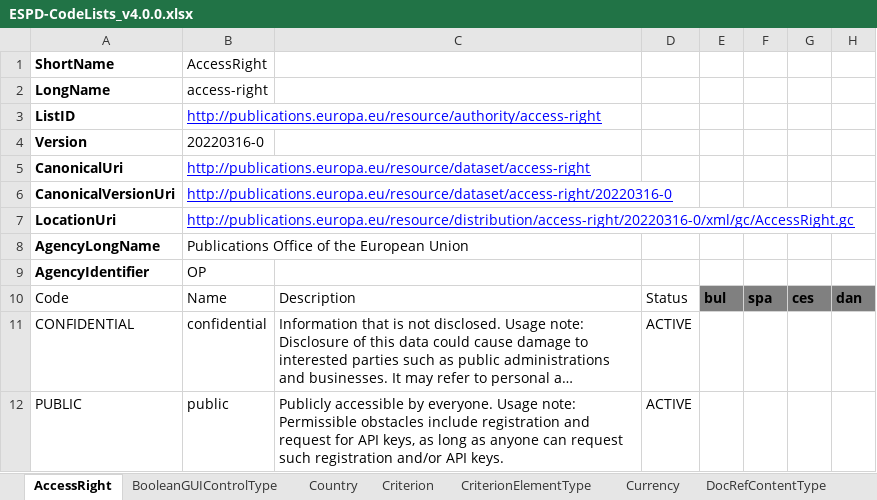
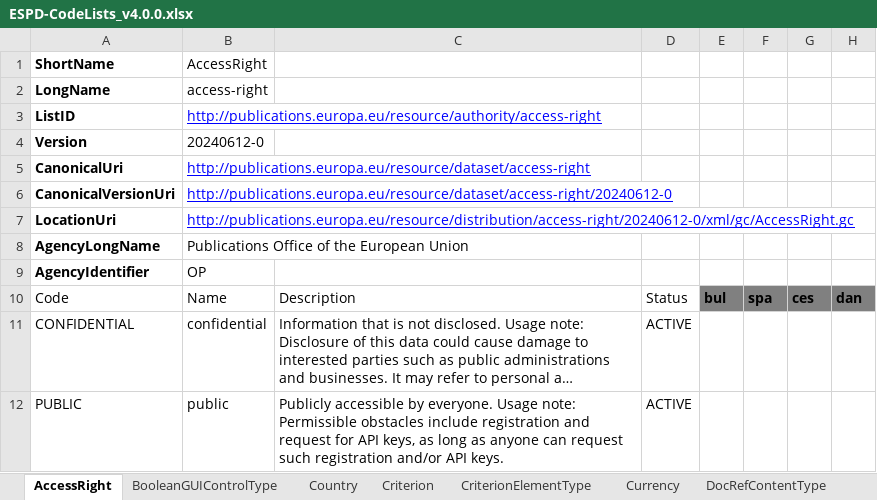
Before and after one commit to OP-TED/espd-demo, an Excel workbook: ESPD/codelists/src/ESPD-CodeLists_v4.0.0.xlsx, sheet AccessRight, drawn as a sheet; only a part is shown; long unchanged cells end in …; values as stored, in another font and other column widths than the file's, no borders; table styles not drawn; the diff names each change by its address in the sheet, - before the commit and + after, or states it on an @@ line.

```diff
--- a/ESPD/codelists/src/ESPD-CodeLists_v4.0.0.xlsx (sheet AccessRight)
+++ b/ESPD/codelists/src/ESPD-CodeLists_v4.0.0.xlsx (sheet AccessRight)
-B4: 20220316-0
+B4: 20240612-0
-B6: http://publications.europa.eu/resource/dataset/access-right/20220316-0
+B6: http://publications.europa.eu/resource/dataset/access-right/20240612-0
-B7: http://publications.europa.eu/resource/distribution/access-right/20220316-0/xml/gc/AccessRight.gc
+B7: http://publications.europa.eu/resource/distribution/access-right/20240612-0/xml/gc/AccessRight.gc
```
Also changed, not shown: sheet Country, sheet Language, sheet Criterion, sheet EconomicOperatorSize, 11 other files.
